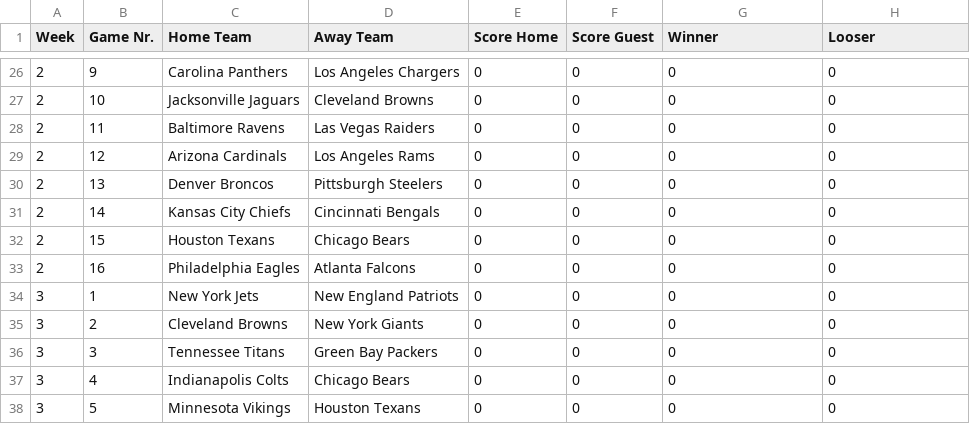
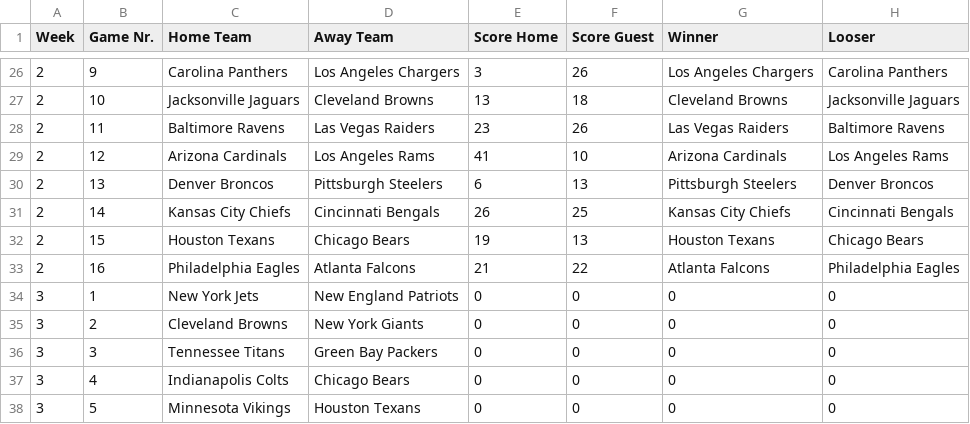
Before and after one commit to AlexSchinnerl/nfl_2024, a CSV file: data/results.csv, drawn as a sheet; only a part is shown, gaps mark what is left out; the diff covers the shown part only.

```diff
--- a/data/results.csv
+++ b/data/results.csv
@@ -26,9 +26,9 @@ Week,Game Nr.,Home Team,Away Team,Score Home,Score Guest,Winner,Looser
-2,9,Carolina Panthers,Los Angeles Chargers,0,0,0,0
-2,10,Jacksonville Jaguars,Cleveland Browns,0,0,0,0
-2,11,Baltimore Ravens,Las Vegas Raiders,0,0,0,0
-2,12,Arizona Cardinals,Los Angeles Rams,0,0,0,0
-2,13,Denver Broncos,Pittsburgh Steelers,0,0,0,0
-2,14,Kansas City Chiefs,Cincinnati Bengals,0,0,0,0
-2,15,Houston Texans,Chicago Bears,0,0,0,0
-2,16,Philadelphia Eagles,Atlanta Falcons,0,0,0,0
+2,9,Carolina Panthers,Los Angeles Chargers,3,26,Los Angeles Chargers,Carolina Panthers
+2,10,Jacksonville Jaguars,Cleveland Browns,13,18,Cleveland Browns,Jacksonville Jaguars
+2,11,Baltimore Ravens,Las Vegas Raiders,23,26,Las Vegas Raiders,Baltimore Ravens
+2,12,Arizona Cardinals,Los Angeles Rams,41,10,Arizona Cardinals,Los Angeles Rams
+2,13,Denver Broncos,Pittsburgh Steelers,6,13,Pittsburgh Steelers,Denver Broncos
+2,14,Kansas City Chiefs,Cincinnati Bengals,26,25,Kansas City Chiefs,Cincinnati Bengals
+2,15,Houston Texans,Chicago Bears,19,13,Houston Texans,Chicago Bears
+2,16,Philadelphia Eagles,Atlanta Falcons,21,22,Atlanta Falcons,Philadelphia Eagles
 3,1,New York Jets,New England Patriots,0,0,0,0
```
Also changed, not shown: 32 edited cells elsewhere in this file, data/bets_2024.csv, data/scoring.csv, 1 other file.
